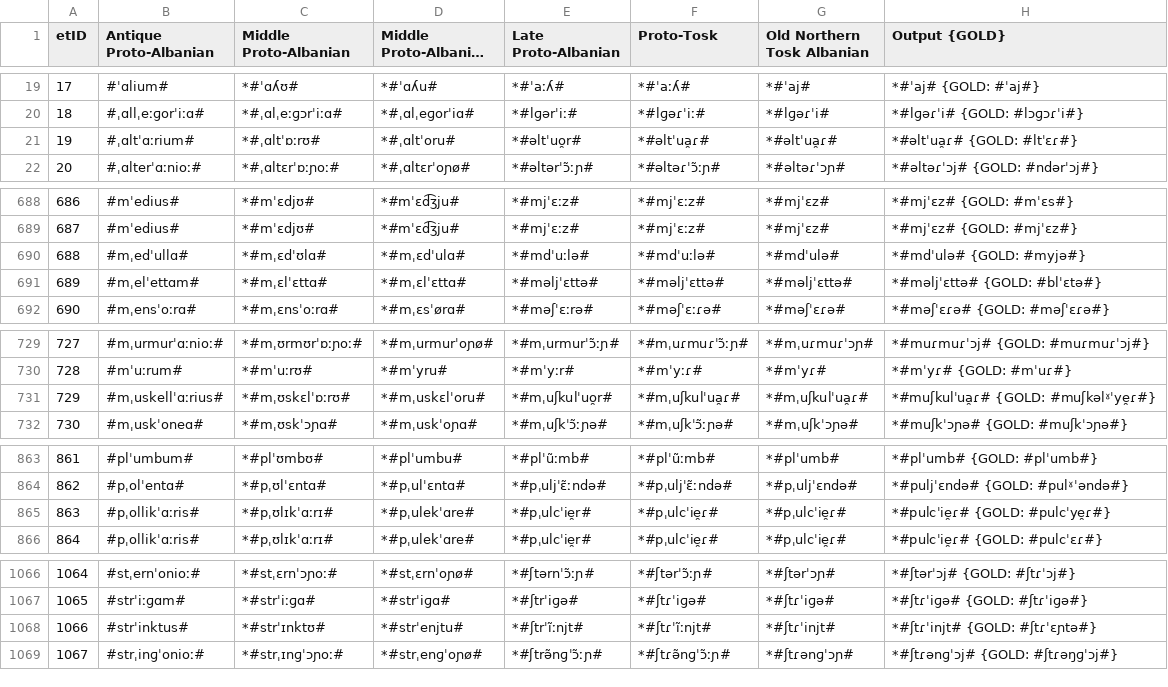
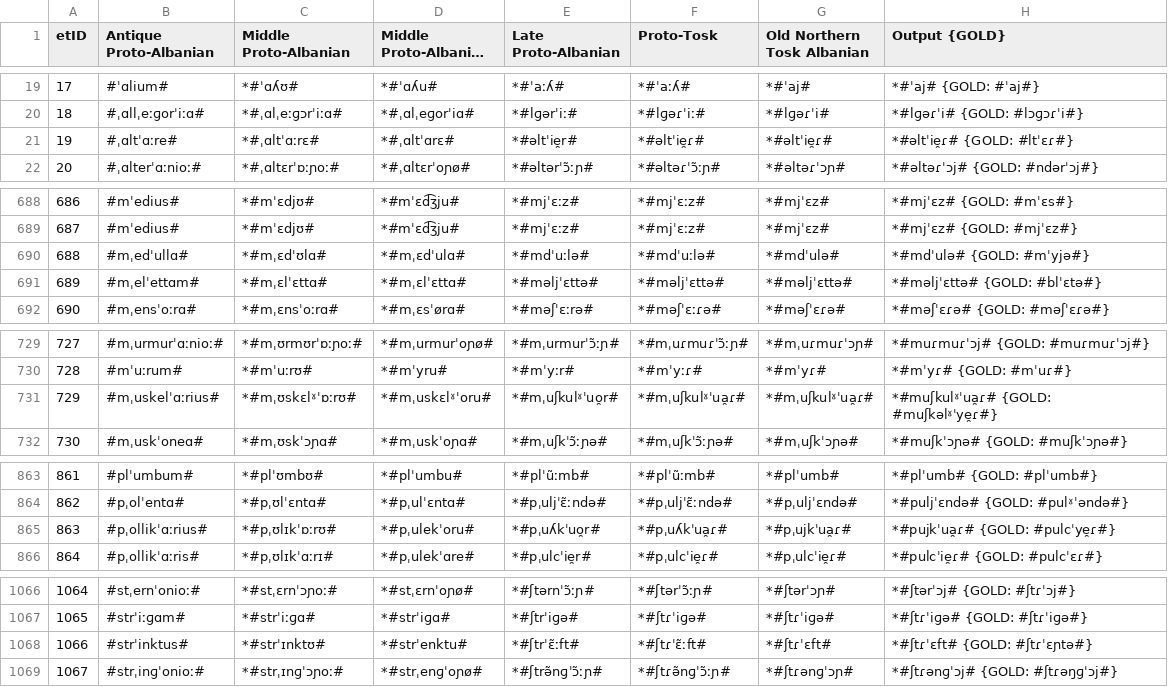
Before and after one commit to clmarr/Albanian-CFR, a CSV file: CLEA18-run/CLEA18-run_stagewise_output_graph.csv, drawn as a sheet; only a part is shown, gaps mark what is left out; long unchanged cells end in …; the diff names each change by its address in the sheet, - before the commit and + after, or states it on an @@ line.

```diff
--- a/CLEA18-run/CLEA18-run_stagewise_output_graph.csv
+++ b/CLEA18-run/CLEA18-run_stagewise_output_graph.csv
-B21 (Antique Proto-Albanian): #ˌɑltˈɑːrium#
+B21 (Antique Proto-Albanian): #ˌɑltˈɑːre#
-C21 (Middle Proto-Albanian): *#ˌɑltˈɒːrʊ#
+C21 (Middle Proto-Albanian): *#ˌɑltˈɑːrɛ#
-D21 (Middle Proto-Albanian II): *#ˌɑltˈoru#
+D21 (Middle Proto-Albanian II): *#ˌɑltˈɑrɛ#
-E21 (Late Proto-Albanian): *#əltˈuo̯r#
+E21 (Late Proto-Albanian): *#əltˈie̯r#
-F21 (Proto-Tosk): *#əltˈua̯ɾ#
+F21 (Proto-Tosk): *#əltˈie̯ɾ#
-G21 (Old Northern Tosk Albanian): *#əltˈua̯ɾ#
+G21 (Old Northern Tosk Albanian): *#əltˈie̯ɾ#
-H21 (Output {GOLD}): *#əltˈua̯ɾ# {GOLD: #ltˈɛɾ#}
+H21 (Output {GOLD}): *#əltˈie̯ɾ# {GOLD: #ltˈɛɾ#}
-H690 (Output {GOLD}): *#mdˈulə# {GOLD: #myjə#}
+H690 (Output {GOLD}): *#mdˈulə# {GOLD: #mˈyjə#}
-B731 (Antique Proto-Albanian): #mˌuskellˈɑːrius#
+B731 (Antique Proto-Albanian): #mˌuskelˈɑːrius#
-C731 (Middle Proto-Albanian): *#mˌʊskɛlˈɒːrʊ#
+C731 (Middle Proto-Albanian): *#mˌʊskɛlˠˈɒːrʊ#
-D731 (Middle Proto-Albanian II): *#mˌuskɛlˈoru#
+D731 (Middle Proto-Albanian II): *#mˌuskɛlˠˈoru#
-E731 (Late Proto-Albanian): *#mˌuʃkulˈuo̯r#
+E731 (Late Proto-Albanian): *#mˌuʃkulˠˈuo̯r#
-F731 (Proto-Tosk): *#mˌuʃkulˈua̯ɾ#
+F731 (Proto-Tosk): *#mˌuʃkulˠˈua̯ɾ#
-G731 (Old Northern Tosk Albanian): *#mˌuʃkulˈua̯ɾ#
+G731 (Old Northern Tosk Albanian): *#mˌuʃkulˠˈua̯ɾ#
-H731 (Output {GOLD}): *#muʃkulˈua̯ɾ# {GOLD: #muʃkəlˠˈye̯ɾ#}
+H731 (Output {GOLD}): *#muʃkulˠˈua̯ɾ# {GOLD: #muʃkəlˠˈye̯ɾ#}
-B865 (Antique Proto-Albanian): #pˌollikˈɑːris#
+B865 (Antique Proto-Albanian): #pˌollikˈɑːrius#
-C865 (Middle Proto-Albanian): *#pˌʊlɪkˈɑːrɪ#
+C865 (Middle Proto-Albanian): *#pˌʊlɪkˈɒːrʊ#
-D865 (Middle Proto-Albanian II): *#pˌulekˈɑre#
+D865 (Middle Proto-Albanian II): *#pˌulekˈoru#
-E865 (Late Proto-Albanian): *#pˌulcˈie̯r#
+E865 (Late Proto-Albanian): *#pˌuʎkˈuo̯r#
-F865 (Proto-Tosk): *#pˌulcˈie̯ɾ#
+F865 (Proto-Tosk): *#pˌuʎkˈua̯ɾ#
-G865 (Old Northern Tosk Albanian): *#pˌulcˈie̯ɾ#
+G865 (Old Northern Tosk Albanian): *#pˌujkˈua̯ɾ#
-H865 (Output {GOLD}): *#pulcˈie̯ɾ# {GOLD: #pulcˈye̯ɾ#}
+H865 (Output {GOLD}): *#pujkˈua̯ɾ# {GOLD: #pulcˈye̯ɾ#}
-D1068 (Middle Proto-Albanian II): *#strˈenjtu#
+D1068 (Middle Proto-Albanian II): *#strˈenktu#
-E1068 (Late Proto-Albanian): *#ʃtrˈĩːnjt#
+E1068 (Late Proto-Albanian): *#ʃtrˈɛ̃ːft#
-F1068 (Proto-Tosk): *#ʃtɾˈĩːnjt#
+F1068 (Proto-Tosk): *#ʃtɾˈɛ̃ːft#
-G1068 (Old Northern Tosk Albanian): *#ʃtɾˈinjt#
+G1068 (Old Northern Tosk Albanian): *#ʃtɾˈɛft#
-H1068 (Output {GOLD}): *#ʃtɾˈinjt# {GOLD: #ʃtɾˈɛɲtə#}
+H1068 (Output {GOLD}): *#ʃtɾˈɛft# {GOLD: #ʃtɾˈɛɲtə#}
```
Also changed, not shown: CLEA18-run/CLEA18-run_rulewise_output_graph.csv, 27 other files.
